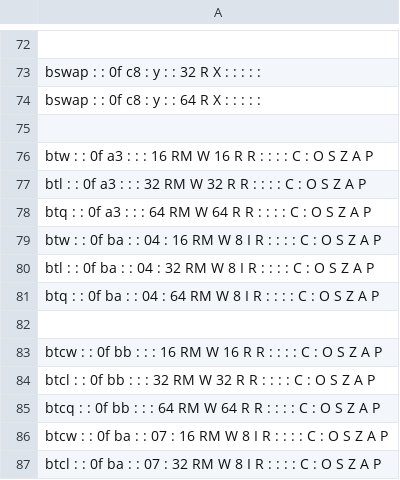
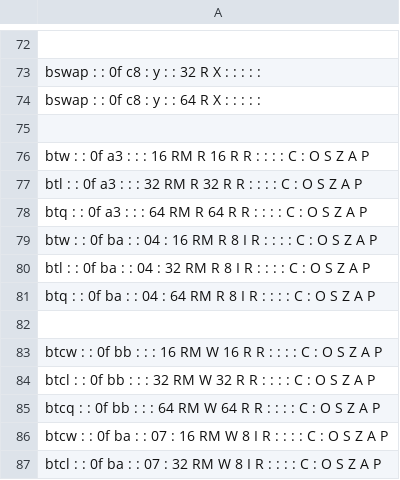
Before and after one commit to StanfordPL/x64asm, a CSV file: src/codegen/x64.csv, drawn as a sheet; only a part is shown, gaps mark what is left out.

```diff
--- a/src/codegen/x64.csv
+++ b/src/codegen/x64.csv
@@ -75,8 +75,8 @@ bswap :  :  0f  c8  : y :  :  64  R  X    :  :  :  :  :
 
-btw :  :  0f  a3  :  :  :  16  RM  W   16  R  R   :  :  :  : C :  O  S  Z  A  P
-btl :  :  0f  a3  :  :  :  32  RM  W   32  R  R   :  :  :  : C :  O  S  Z  A  P
-btq :  :  0f  a3  :  :  :  64  RM  W   64  R  R   :  :  :  : C :  O  S  Z  A  P
-btw :  :  0f  ba  :  : 04 :  16  RM  W   8  I  R   :  :  :  : C :  O  S  Z  A  P
-btl :  :  0f  ba  :  : 04 :  32  RM  W   8  I  R   :  :  :  : C :  O  S  Z  A  P
-btq :  :  0f  ba  :  : 04 :  64  RM  W   8  I  R   :  :  :  : C :  O  S  Z  A  P
+btw :  :  0f  a3  :  :  :  16  RM  R   16  R  R   :  :  :  : C :  O  S  Z  A  P
+btl :  :  0f  a3  :  :  :  32  RM  R   32  R  R   :  :  :  : C :  O  S  Z  A  P
+btq :  :  0f  a3  :  :  :  64  RM  R   64  R  R   :  :  :  : C :  O  S  Z  A  P
+btw :  :  0f  ba  :  : 04 :  16  RM  R   8  I  R   :  :  :  : C :  O  S  Z  A  P
+btl :  :  0f  ba  :  : 04 :  32  RM  R   8  I  R   :  :  :  : C :  O  S  Z  A  P
+btq :  :  0f  ba  :  : 04 :  64  RM  R   8  I  R   :  :  :  : C :  O  S  Z  A  P
 
```
Also changed, not shown: 1 other file.
